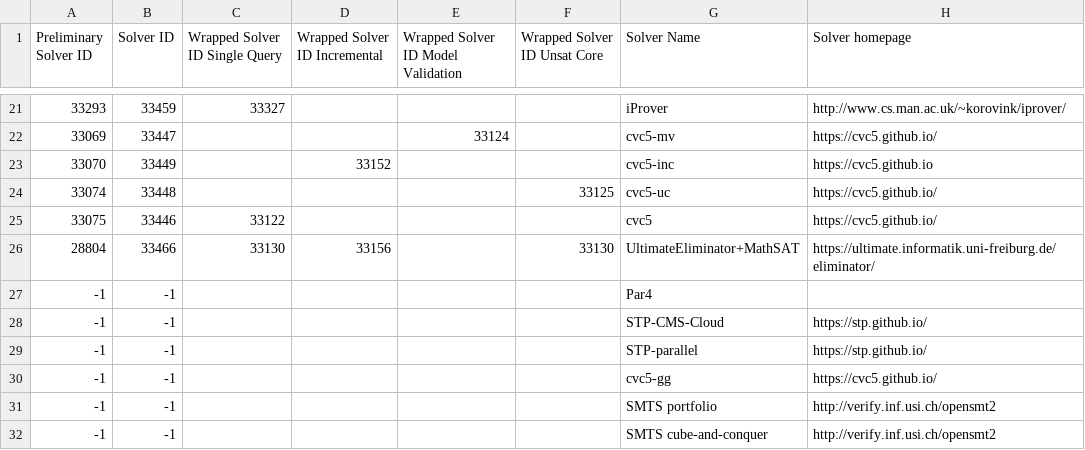
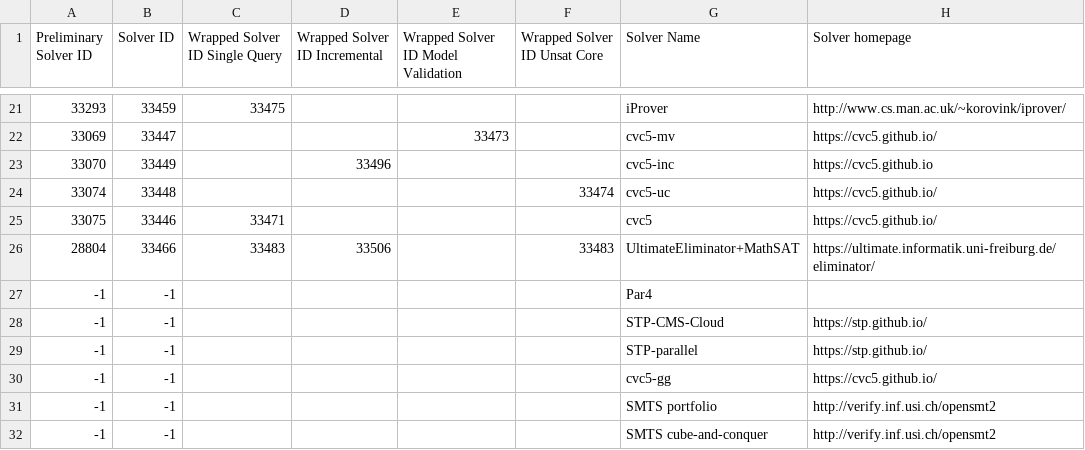
Before and after one commit to SMT-COMP/smt-comp, a CSV file: 2021/registration/solvers_divisions_final.csv, drawn as a sheet; only a part is shown, gaps mark what is left out; the diff covers the shown part only; the diff names each change by its address in the sheet, - before the commit and + after, or states it on an @@ line.

Commit message:
set wrapped solver ids

```diff
--- a/2021/registration/solvers_divisions_final.csv
+++ b/2021/registration/solvers_divisions_final.csv
-C21 (Wrapped Solver ID Single Query): 33327
+C21 (Wrapped Solver ID Single Query): 33475
-E22: 33124
+E22: 33473
-D23 (Wrapped Solver ID Incremental): 33152
+D23 (Wrapped Solver ID Incremental): 33496
-F24 (Wrapped Solver ID Unsat Core): 33125
+F24 (Wrapped Solver ID Unsat Core): 33474
-C25 (Wrapped Solver ID Single Query): 33122
+C25 (Wrapped Solver ID Single Query): 33471
-C26 (Wrapped Solver ID Single Query): 33130
+C26 (Wrapped Solver ID Single Query): 33483
-D26 (Wrapped Solver ID Incremental): 33156
+D26 (Wrapped Solver ID Incremental): 33506
-F26 (Wrapped Solver ID Unsat Core): 33130
+F26 (Wrapped Solver ID Unsat Core): 33483
```
Also changed, not shown: 32 edited cells elsewhere in this file.
